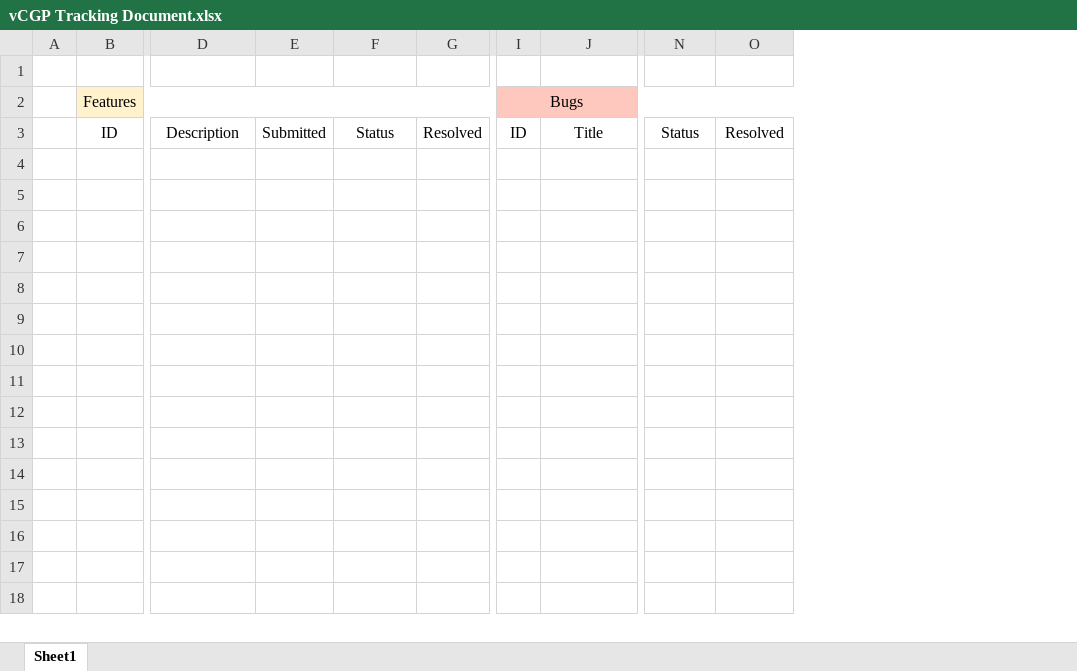
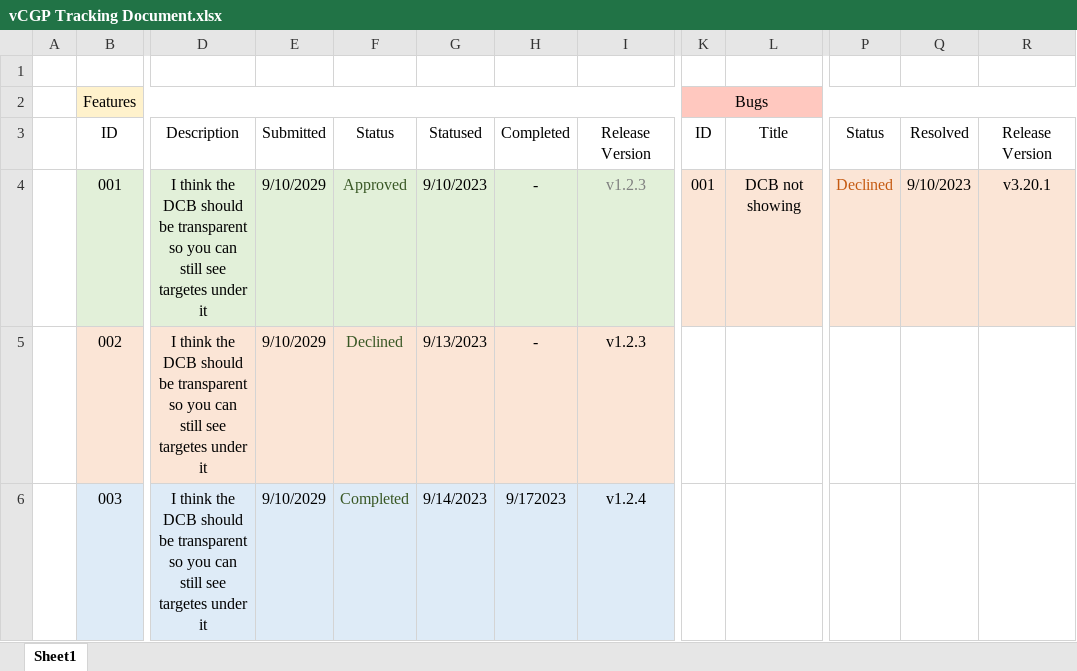
Before and after one commit to coopchap/vTOP-discord-bot, an Excel workbook: tracking/vCGP Tracking Document.xlsx, sheet Sheet1, drawn as a sheet; only a part is shown, gaps mark what is left out; values as stored, in another font and other column widths than the file's, no borders; removed rows and columns are numbered as before the commit, all else as after; rows hold the shown columns only; the diff names each change by its address in the sheet, - before the commit and + after, or states it on an @@ line.

Commit message:
Text now added to .xlsx when /bug

```diff
--- a/tracking/vCGP Tracking Document.xlsx (sheet Sheet1)
+++ b/tracking/vCGP Tracking Document.xlsx (sheet Sheet1)
-column G, row 3: Resolved
+column G, row 3: Statused
+column H, row 3: Completed
+column I, row 3: Release Version
+column R, row 3: Release Version
+row 4:  | 001 | I think the DCB should be transparent so you can still see targetes under it | 9/10/2029 | Approved | 9/10/2023 | - | v1.2.3 | 001 | DCB not showing | Declined | 9/10/2023 | v3.20.1
+row 5:  | 002 | I think the DCB should be transparent so you can still see targetes under it | 9/10/2029 | Declined | 9/13/2023 | - | v1.2.3
+row 6:  | 003 | I think the DCB should be transparent so you can still see targetes under it | 9/10/2029 | Completed | 9/14/2023 | 9/172023 | v1.2.4
```
Also changed, not shown: 1 other file.
